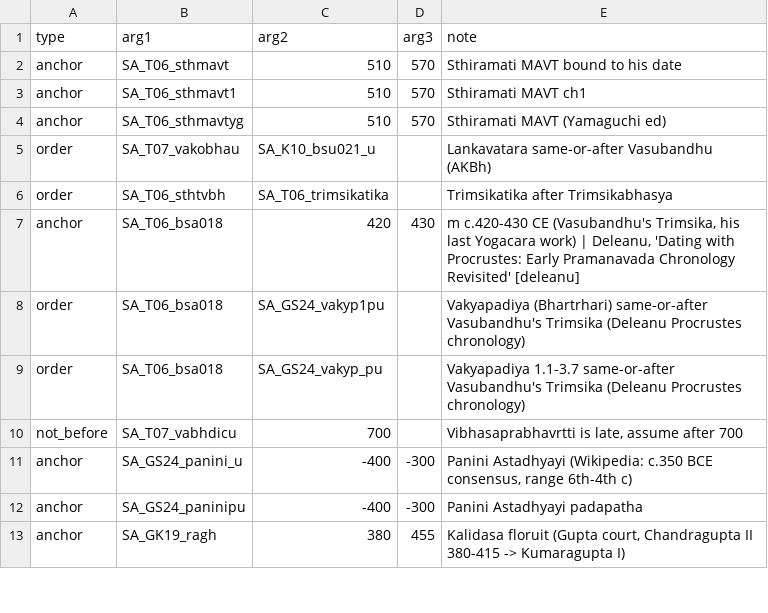
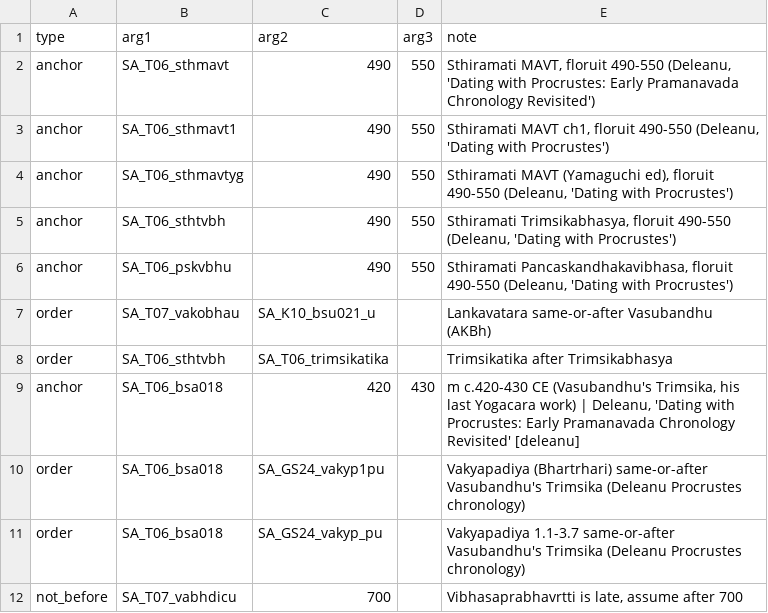
Before and after one commit to dharmamitra/sanskrit-dating, a TSV file: manual_constraints.tsv, drawn as a sheet; only a part is shown; the shorter side is filled out with more unchanged rows.

```diff
--- a/manual_constraints.tsv
+++ b/manual_constraints.tsv
@@ -1,5 +1,7 @@
 type	arg1	arg2	arg3	note
-anchor	SA_T06_sthmavt	510	570	Sthiramati MAVT bound to his date
-anchor	SA_T06_sthmavt1	510	570	Sthiramati MAVT ch1
-anchor	SA_T06_sthmavtyg	510	570	Sthiramati MAVT (Yamaguchi ed)
+anchor	SA_T06_sthmavt	490	550	Sthiramati MAVT, floruit 490-550 (Deleanu, 'Dating with Procrustes: Early Pramanavada Chronology Revisited')
+anchor	SA_T06_sthmavt1	490	550	Sthiramati MAVT ch1, floruit 490-550 (Deleanu, 'Dating with Procrustes')
+anchor	SA_T06_sthmavtyg	490	550	Sthiramati MAVT (Yamaguchi ed), floruit 490-550 (Deleanu, 'Dating with Procrustes')
+anchor	SA_T06_sthtvbh	490	550	Sthiramati Trimsikabhasya, floruit 490-550 (Deleanu, 'Dating with Procrustes')
+anchor	SA_T06_pskvbhu	490	550	Sthiramati Pancaskandhakavibhasa, floruit 490-550 (Deleanu, 'Dating with Procrustes')
 order	SA_T07_vakobhau	SA_K10_bsu021_u		Lankavatara same-or-after Vasubandhu (AKBh)
```
Also changed, not shown: dated_gibbs_full.tsv, sanskrit-buddhist-redating.tsv, 1 other file.
